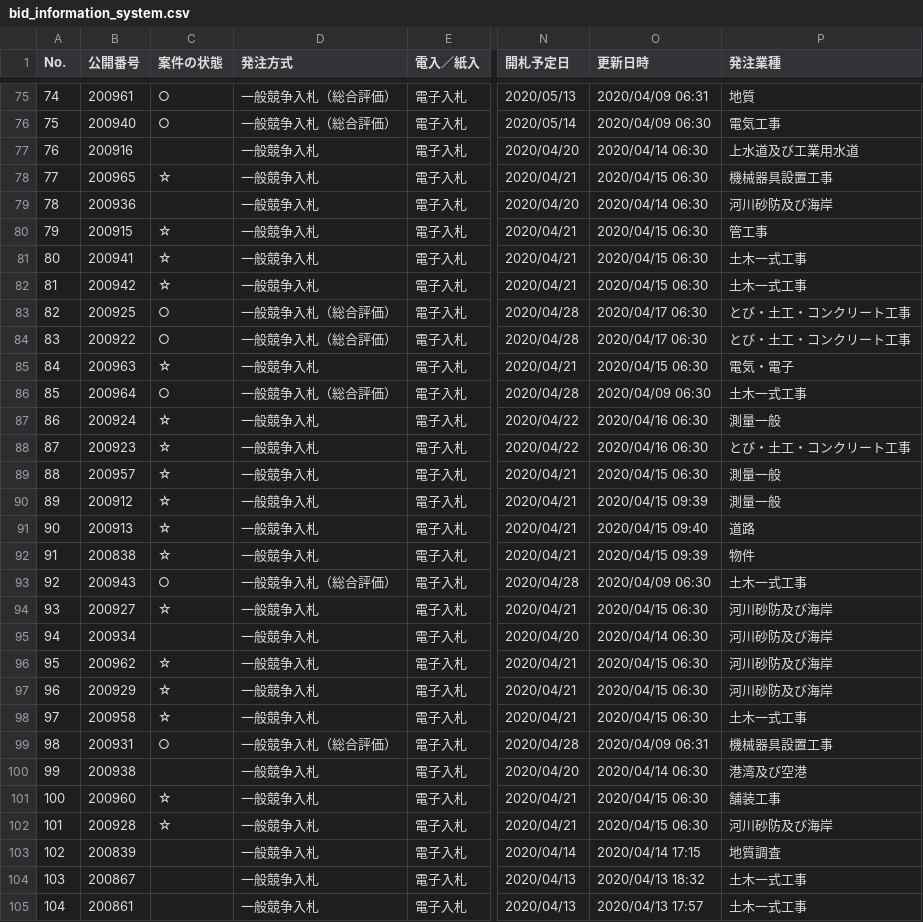
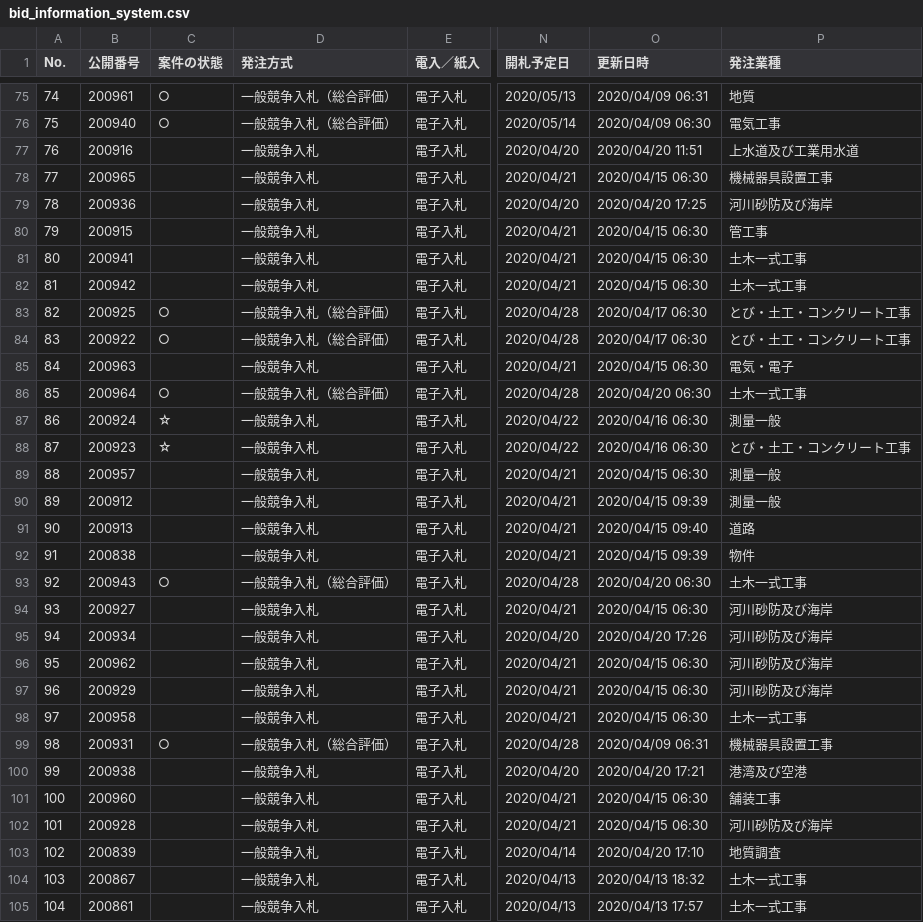
Before and after one commit to wakayama-pref-org/bid_information_system, a CSV file: csv/bid_information_system.csv, drawn as a sheet; only a part is shown, gaps mark what is left out; the diff covers the shown part only; the diff names each change by its address in the sheet, - before the commit and + after, or states it on an @@ line.

```diff
--- a/csv/bid_information_system.csv
+++ b/csv/bid_information_system.csv
-O77 (更新日時): 2020/04/14 06:30
+O77 (更新日時): 2020/04/20 11:51
-C78 (案件の状態): ☆
+C78 (案件の状態): (empty)
-O79 (更新日時): 2020/04/14 06:30
+O79 (更新日時): 2020/04/20 17:25
-C80:C82 (案件の状態): ☆
+C80:C82 (案件の状態): (empty)
-C85 (案件の状態): ☆
+C85 (案件の状態): (empty)
-O86 (更新日時): 2020/04/09 06:30
+O86 (更新日時): 2020/04/20 06:30
-C89:C92 (案件の状態): ☆
+C89:C92 (案件の状態): (empty)
-O93 (更新日時): 2020/04/09 06:30
+O93 (更新日時): 2020/04/20 06:30
-C94 (案件の状態): ☆
+C94 (案件の状態): (empty)
-O95 (更新日時): 2020/04/14 06:30
+O95 (更新日時): 2020/04/20 17:26
-C96:C98 (案件の状態): ☆
+C96:C98 (案件の状態): (empty)
-O100 (更新日時): 2020/04/14 06:30
+O100 (更新日時): 2020/04/20 17:21
-C101:C102 (案件の状態): ☆
+C101:C102 (案件の状態): (empty)
-O103 (更新日時): 2020/04/14 17:15
+O103 (更新日時): 2020/04/20 17:10
```
Also changed, not shown: 44 edited cells elsewhere in this file, 1 other file.
